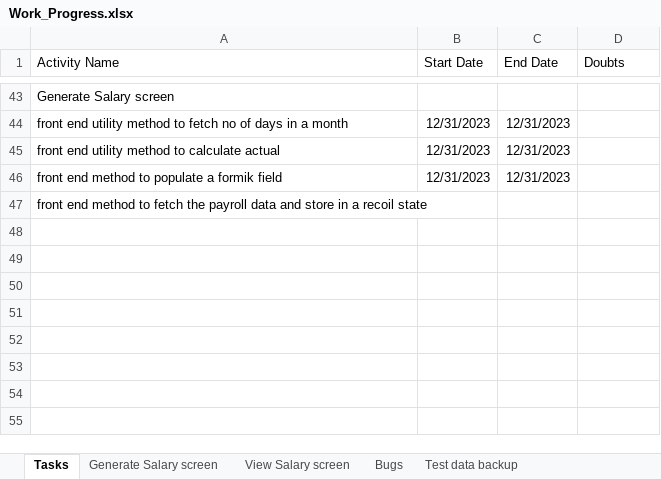
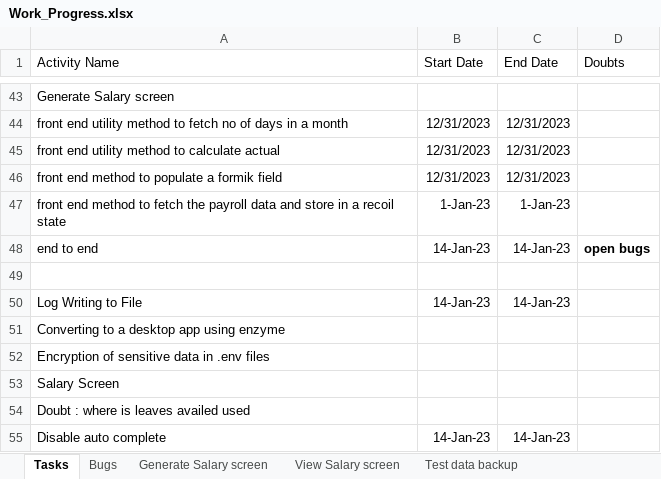
Before and after one commit to kiransp84/hrms, an Excel workbook: Work_Progress.xlsx, sheet Tasks, drawn as a sheet; only a part is shown, gaps mark what is left out; values as stored, in another font and other column widths than the file's, no borders; the diff names each change by its address in the sheet, - before the commit and + after, or states it on an @@ line.

Commit message:
Disable auto complete , Payroll doesnt exist message , Log write to file

```diff
--- a/Work_Progress.xlsx (sheet Tasks)
+++ b/Work_Progress.xlsx (sheet Tasks)
@@ sheet tab order changed: Tasks | Bugs | Generate Salary screen | View Salary screen | Test data backup @@
-B47 (Start Date): (empty)
+B47 (Start Date): 1-Jan-23
-C47 (End Date): (empty)
+C47 (End Date): 1-Jan-23
+row 48: end to end | 14-Jan-23 | 14-Jan-23 | open bugs
+row 49: (empty)
+row 50: Log Writing to File | 14-Jan-23 | 14-Jan-23
+row 51: Converting to a desktop app using enzyme
+row 52: Encryption of sensitive data in .env files
+row 53: Salary Screen
+row 54: Doubt : where is leaves availed used
+row 55: Disable auto complete | 14-Jan-23 | 14-Jan-23
```
Also changed, not shown: sheet Bugs, 3 other files.
